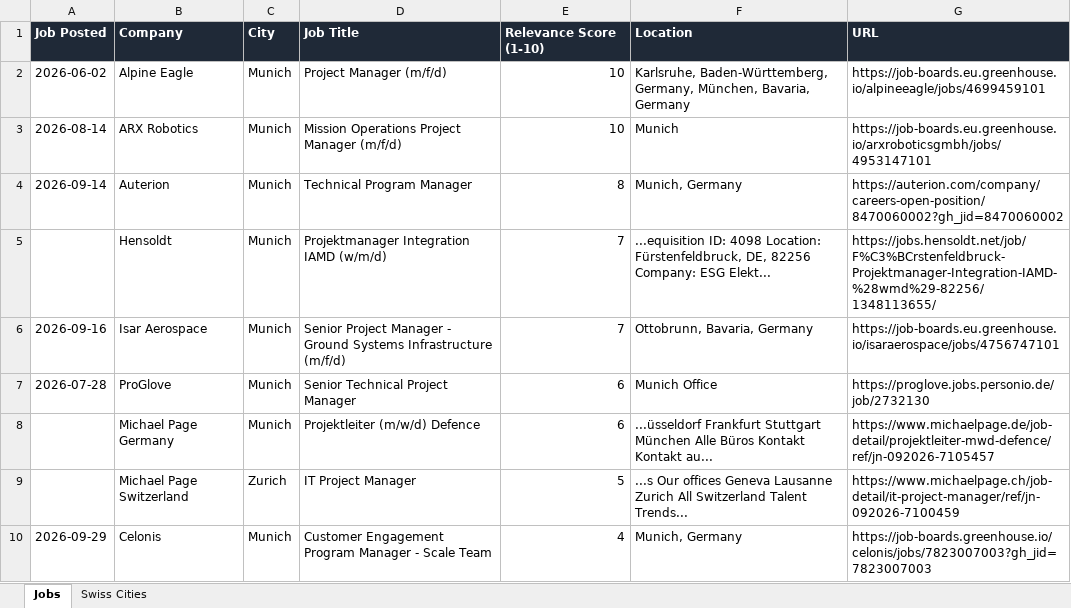
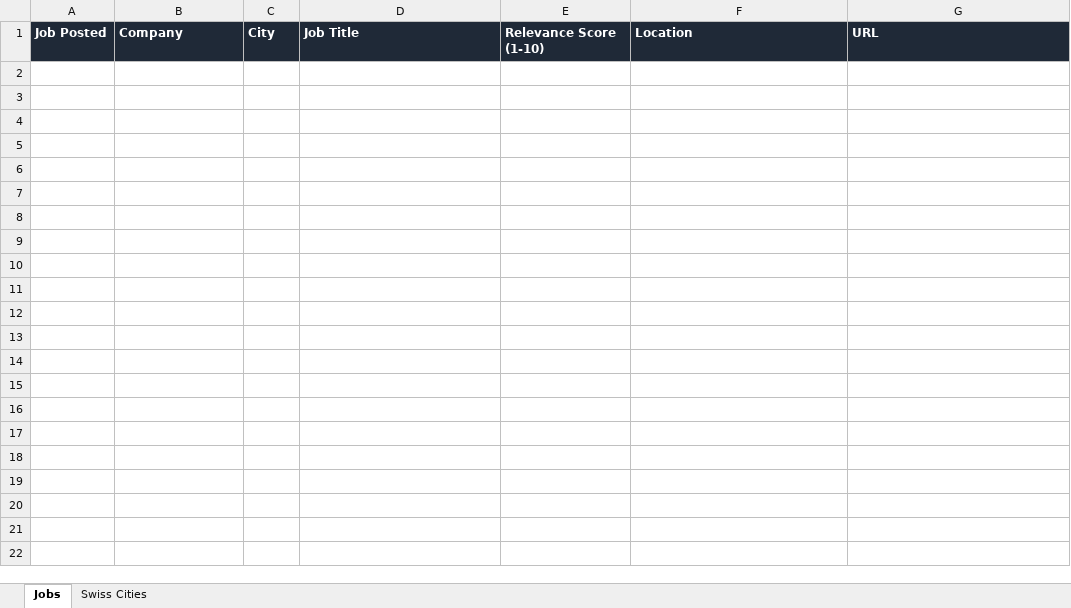
Before and after one commit to ifeellikeadev/Trackernew, an Excel workbook: data/job_tracker.xlsx, sheet Jobs, drawn as a sheet; only a part is shown; values as stored, in another font and other column widths than the file's, no borders; the diff covers the shown part only; the diff names each change by its address in the sheet, - before the commit and + after, or states it on an @@ line.

```diff
--- a/data/job_tracker.xlsx (sheet Jobs)
+++ b/data/job_tracker.xlsx (sheet Jobs)
-row 2: 2026-06-02 | Alpine Eagle | Munich | Project Manager (m/f/d) | 10 | Karlsruhe, Baden-Württemberg, Germany, München, Bavaria, Germany | https://job-boards.eu.greenhouse.io/alpineeagle/jobs/4699459101
-row 3: 2026-08-14 | ARX Robotics | Munich | Mission Operations Project Manager (m/f/d) | 10 | Munich | https://job-boards.eu.greenhouse.io/arxroboticsgmbh/jobs/4953147101
-row 4: 2026-09-14 | Auterion | Munich | Technical Program Manager | 8 | Munich, Germany | https://auterion.com/company/careers-open-position/8470060002?gh_jid=8470060002
-row 5:  | Hensoldt | Munich | Projektmanager Integration IAMD (w/m/d) | 7 | ...equisition ID: 4098 Location: Fürstenfeldbruck, DE, 82256 Company: ESG Elekt... | https://jobs.hensoldt.net/job/F%C3%BCrstenfeldbruck-Projektmanager-Integration-IAMD-%28wmd%29-82256/1348113655/
-row 6: 2026-09-16 | Isar Aerospace | Munich | Senior Project Manager - Ground Systems Infrastructure (m/f/d) | 7 | Ottobrunn, Bavaria, Germany | https://job-boards.eu.greenhouse.io/isaraerospace/jobs/4756747101
-row 7: 2026-07-28 | ProGlove | Munich | Senior Technical Project Manager | 6 | Munich Office | https://proglove.jobs.personio.de/job/2732130
-row 8:  | Michael Page Germany | Munich | Projektleiter (m/w/d) Defence | 6 | ...üsseldorf Frankfurt Stuttgart München Alle Büros Kontakt Kontakt au... | https://www.michaelpage.de/job-detail/projektleiter-mwd-defence/ref/jn-092026-7105457
-row 9:  | Michael Page Switzerland | Zurich | IT Project Manager | 5 | ...s Our offices Geneva Lausanne Zurich All Switzerland Talent Trends... | https://www.michaelpage.ch/job-detail/it-project-manager/ref/jn-092026-7100459
-row 10: 2026-09-29 | Celonis | Munich | Customer Engagement Program Manager - Scale Team | 4 | Munich, Germany | https://job-boards.greenhouse.io/celonis/jobs/7823007003?gh_jid=7823007003
```
Also changed, not shown: 8 removed rows elsewhere in this sheet, sheet Swiss Cities, 2 other files.
